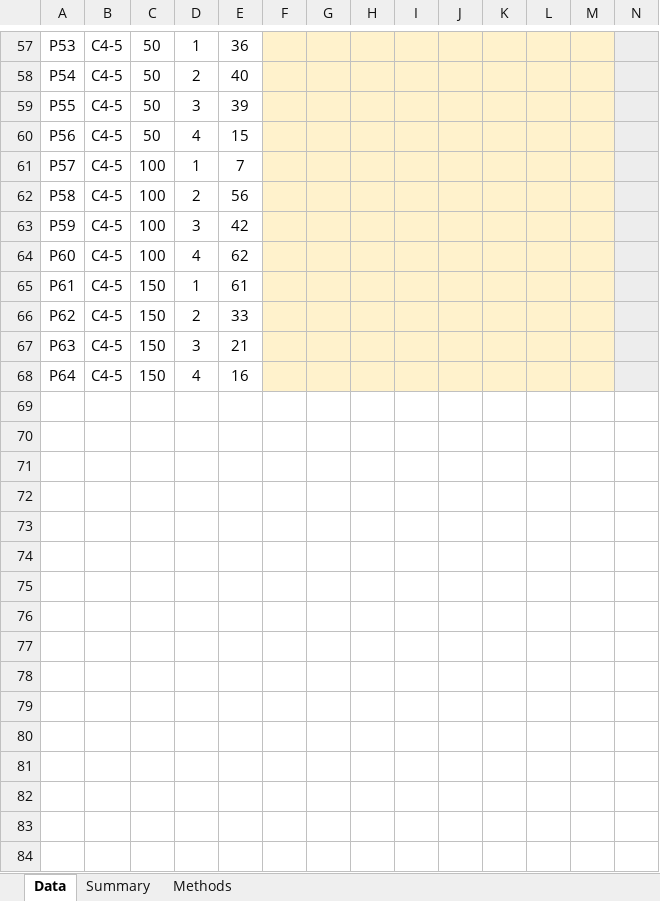
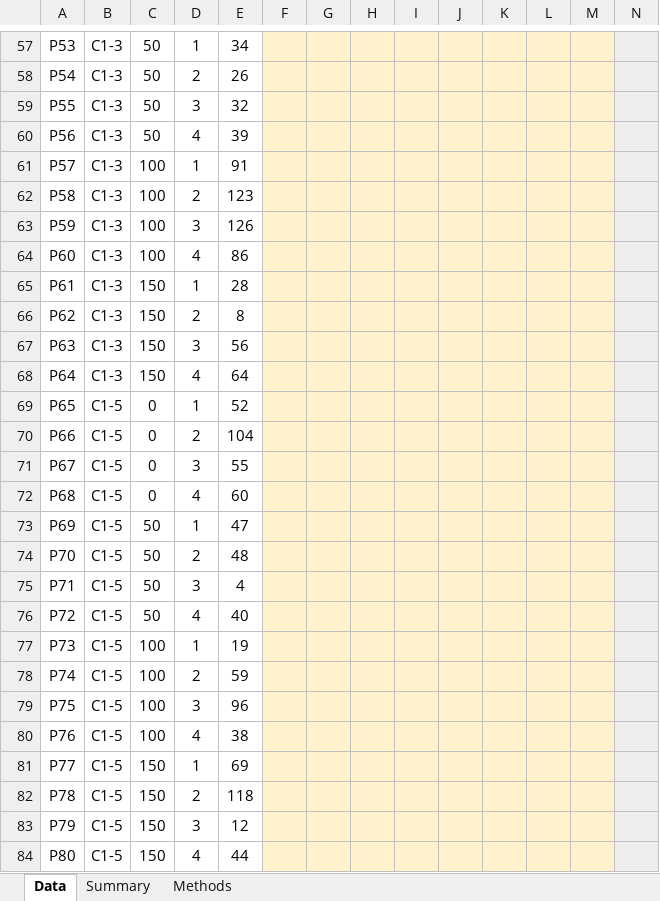
Before and after one commit to svs471994-source/Skill, an Excel workbook: output/endophyte_consortia_paper/Data_Sheet_Simple.xlsx, sheet Data, drawn as a sheet; only a part is shown, gaps mark what is left out; values as stored, in another font and other column widths than the file's, no borders; rows hold the shown columns only; the diff covers the shown part only; the diff names each change by its address in the sheet, - before the commit and + after, or states it on an @@ line.

```diff
--- a/output/endophyte_consortia_paper/Data_Sheet_Simple.xlsx (sheet Data)
+++ b/output/endophyte_consortia_paper/Data_Sheet_Simple.xlsx (sheet Data)
-B57:B68: C4-5
+B57:B68: C1-3
-E57: 36
+E57: 34
-E58: 40
+E58: 26
-E59: 39
+E59: 32
-E60: 15
+E60: 39
-E61: 7
+E61: 91
-E62: 56
+E62: 123
-E63: 42
+E63: 126
-E64: 62
+E64: 86
-E65: 61
+E65: 28
-E66: 33
+E66: 8
-E67: 21
+E67: 56
-E68: 16
+E68: 64
+row 69: P65 | C1-5 | 0 | 1 | 52
+row 70: P66 | C1-5 | 0 | 2 | 104
+row 71: P67 | C1-5 | 0 | 3 | 55
+row 72: P68 | C1-5 | 0 | 4 | 60
+row 73: P69 | C1-5 | 50 | 1 | 47
+row 74: P70 | C1-5 | 50 | 2 | 48
+row 75: P71 | C1-5 | 50 | 3 | 4
+row 76: P72 | C1-5 | 50 | 4 | 40
+row 77: P73 | C1-5 | 100 | 1 | 19
+row 78: P74 | C1-5 | 100 | 2 | 59
+row 79: P75 | C1-5 | 100 | 3 | 96
+row 80: P76 | C1-5 | 100 | 4 | 38
+row 81: P77 | C1-5 | 150 | 1 | 69
+row 82: P78 | C1-5 | 150 | 2 | 118
+row 83: P79 | C1-5 | 150 | 3 | 12
+row 84: P80 | C1-5 | 150 | 4 | 44
```
Also changed, not shown: 48 added rows and 57 edited cells elsewhere in this sheet, sheet Summary, 1 other file.
